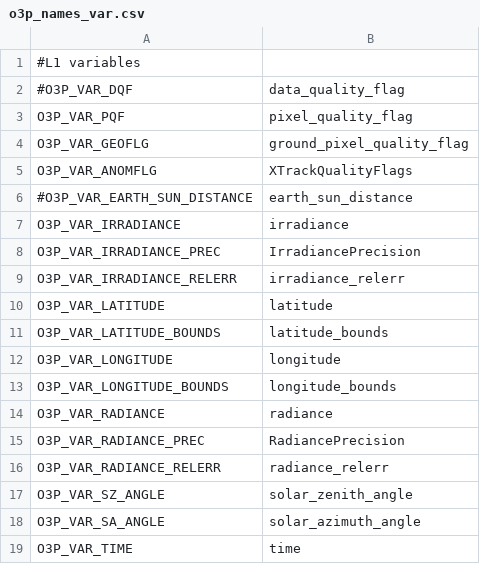
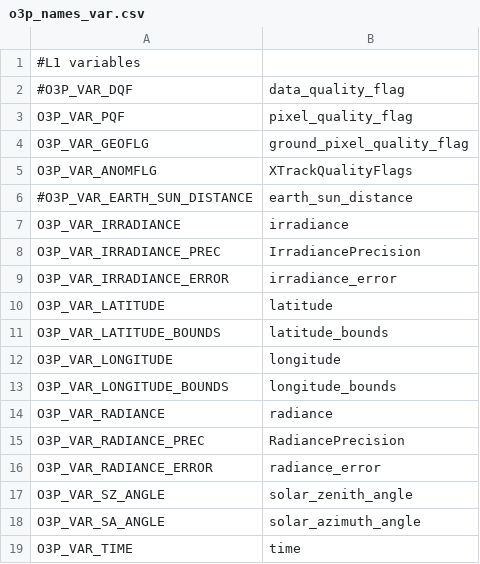
Before and after one commit to Smithsonian/tempo_sdpc, a CSV file: L1_o3_profile/src/o3p_names_var.csv, drawn as a sheet; only a part is shown.

Commit message:
Update to use radiance_error rather than relerr

```diff
--- a/L1_o3_profile/src/o3p_names_var.csv
+++ b/L1_o3_profile/src/o3p_names_var.csv
@@ -8,3 +8,3 @@ O3P_VAR_IRRADIANCE,"irradiance"
 O3P_VAR_IRRADIANCE_PREC,"IrradiancePrecision"
-O3P_VAR_IRRADIANCE_RELERR,"irradiance_relerr"
+O3P_VAR_IRRADIANCE_ERROR,"irradiance_error"
 O3P_VAR_LATITUDE,"latitude"
@@ -15,3 +15,3 @@ O3P_VAR_RADIANCE,"radiance"
 O3P_VAR_RADIANCE_PREC,"RadiancePrecision"
-O3P_VAR_RADIANCE_RELERR,"radiance_relerr"
+O3P_VAR_RADIANCE_ERROR,"radiance_error"
 O3P_VAR_SZ_ANGLE,"solar_zenith_angle"
```
Also changed, not shown: 2 other files.
